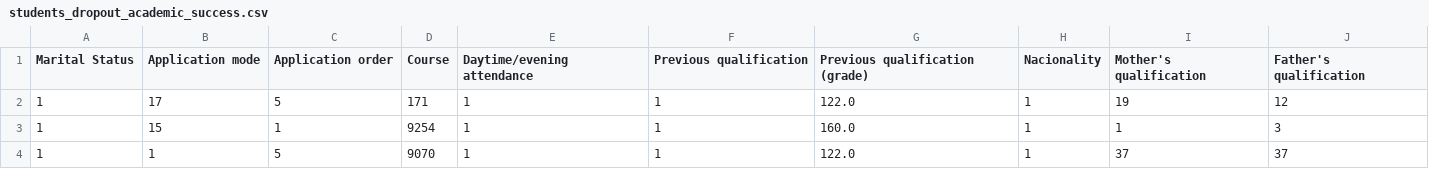
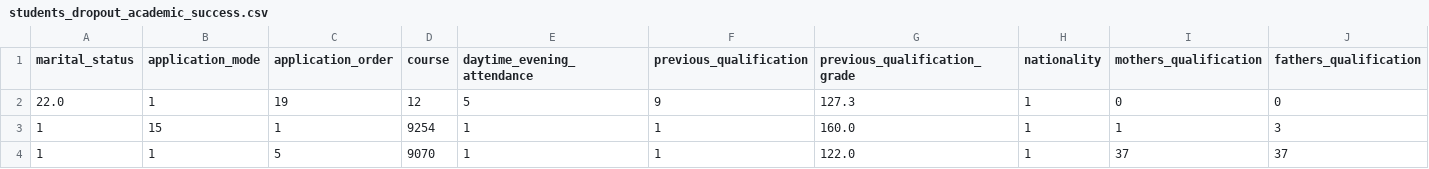
Before and after one commit to Tarun4201/Student-Dropout-Signal, a CSV file: students_dropout_academic_success.csv, drawn as a sheet; only a part is shown; removed rows and columns are numbered as before the commit, all else as after; rows hold the shown columns only; the diff covers the shown part only; the diff names each change by its address in the sheet, - before the commit and + after, or states it on an @@ line.

Commit message:
update: lowercase column names matching Databricks catalog

```diff
--- a/students_dropout_academic_success.csv
+++ b/students_dropout_academic_success.csv
-A1: Marital Status
+A1: marital_status
-B1: Application mode
+B1: application_mode
-C1: Application order
+C1: application_order
-D1: Course
+D1: course
-E1: Daytime/evening attendance
+E1: daytime_evening_attendance
-F1: Previous qualification
+F1: previous_qualification
-G1: Previous qualification (grade)
+G1: previous_qualification_grade
-H1: Nacionality
+H1: nationality
-I1: Mother's qualification
+I1: mothers_qualification
-J1: Father's qualification
+J1: fathers_qualification
-row 2: 1 | 17 | 5 | 171 | 1 | 1 | 122.0 | 1 | 19 | 12
+row 2: 22.0 | 1 | 19 | 12 | 5 | 9 | 127.3 | 1 | 0 | 0
```
Also changed, not shown: 26 edited cells elsewhere in this file, 6 other files.
